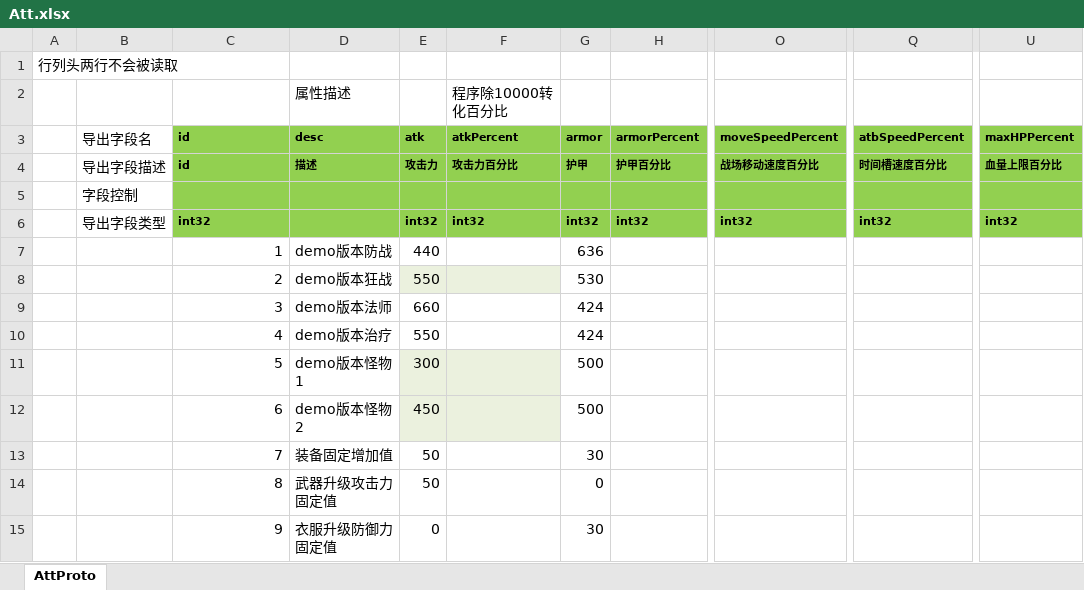
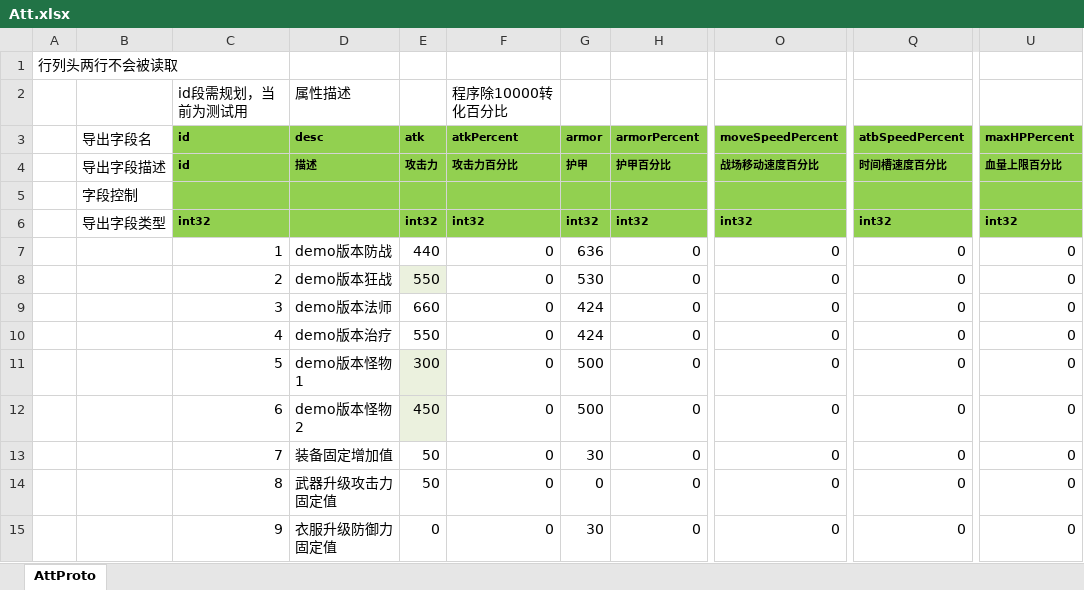
Before and after one commit to east-eden/excel, an Excel workbook: global/Att.xlsx, sheet AttProto, drawn as a sheet; only a part is shown, gaps mark what is left out; values as stored, in another font and other column widths than the file's, no borders; the diff covers the shown part only; the diff names each change by its address in the sheet, - before the commit and + after, or states it on an @@ line.

```diff
--- a/global/Att.xlsx (sheet AttProto)
+++ b/global/Att.xlsx (sheet AttProto)
-C2: (empty)
+C2: id段需规划，当前为测试用
-F7:F15: (empty)
+F7:F15: 0
-H7:H15: (empty)
+H7:H15: 0
-O7:O15: (empty)
+O7:O15: 0
-Q7:Q15: (empty)
+Q7:Q15: 0
-U7:U15: (empty)
+U7:U15: 0
-F8 fill: #EBF1DE
+F8 fill: none
-F11:F12 fill: #EBF1DE
+F11:F12 fill: none
```
Also changed, not shown: 7 added rows and 60 edited cells elsewhere in this sheet, global/EquipEnchant.xlsx, global/Hero.xlsx, 1 other file.
